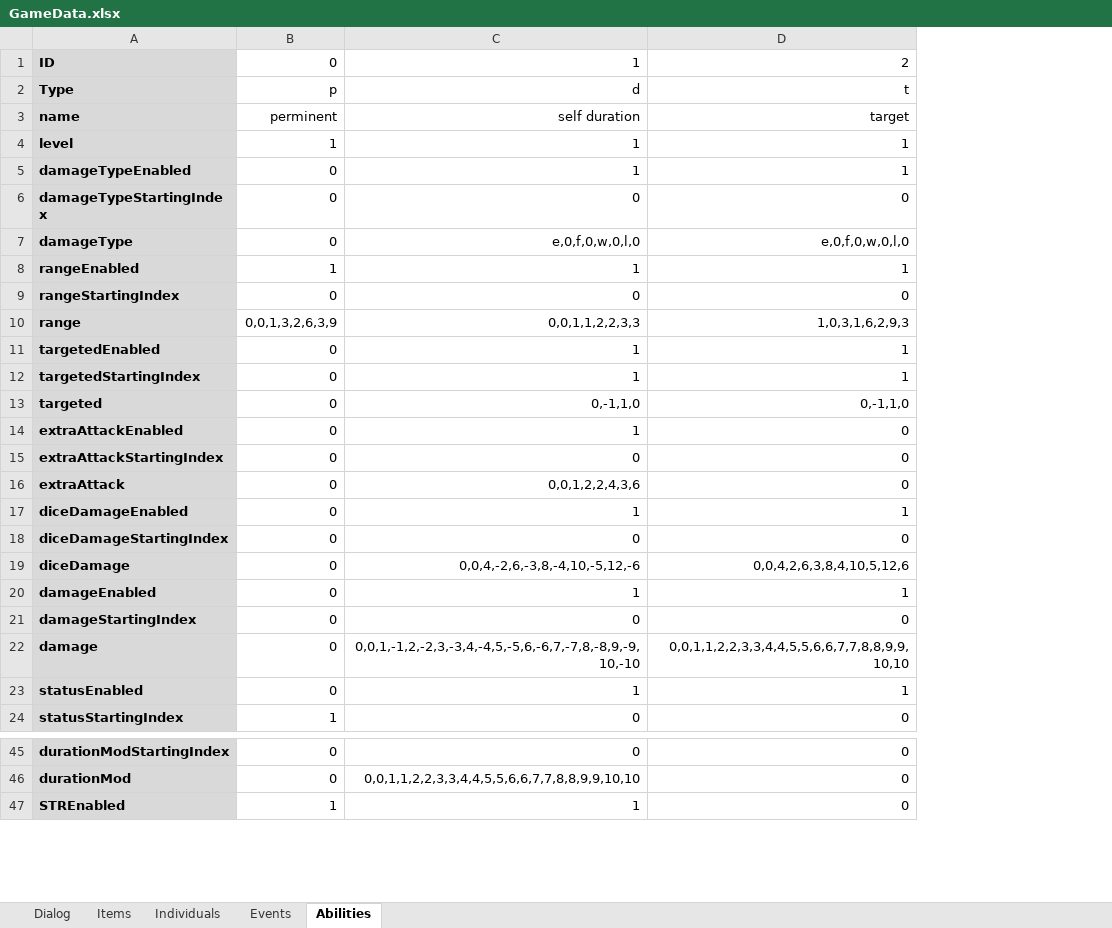
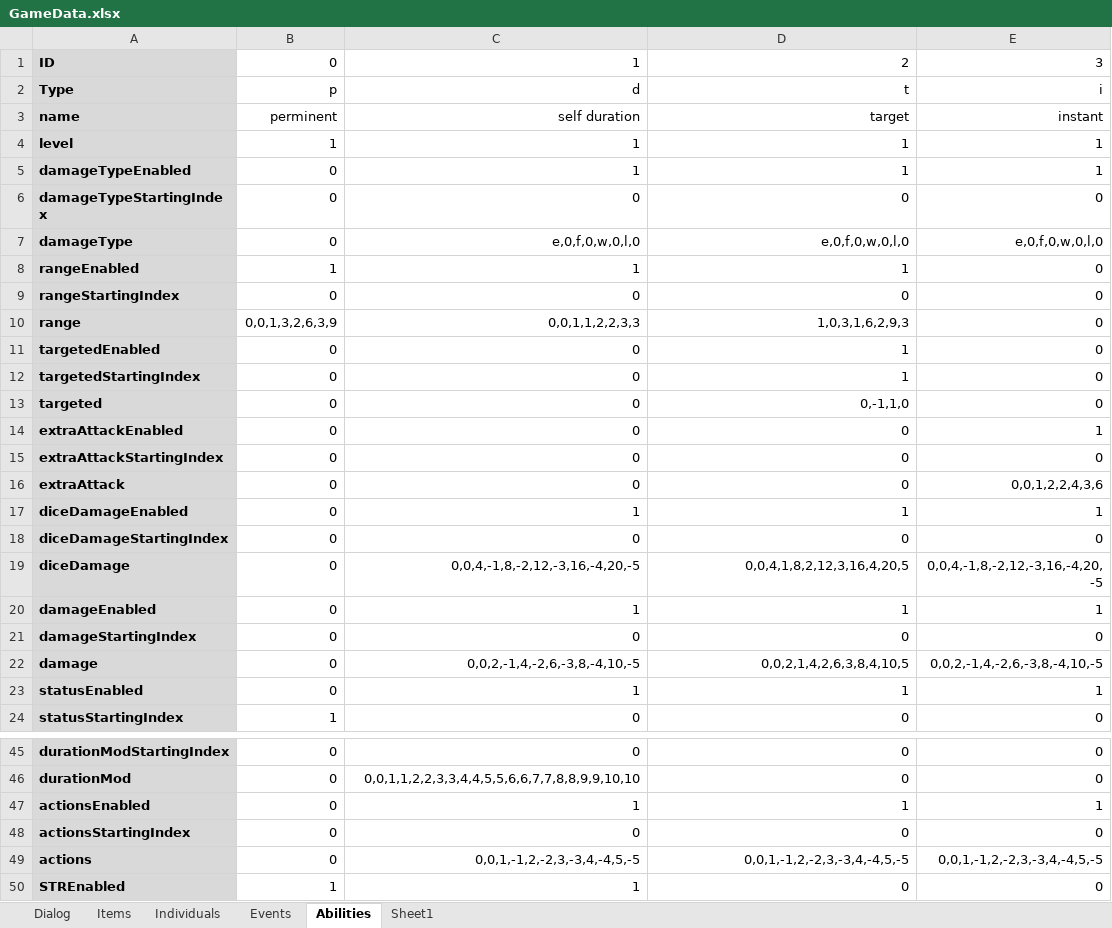
Before and after one commit to schil227/Natural_1, an Excel workbook: GameData.xlsx, sheet Abilities, drawn as a sheet; only a part is shown, gaps mark what is left out; values as stored, in another font and other column widths than the file's, no borders; the diff covers the shown part only; the diff names each change by its address in the sheet, - before the commit and + after, or states it on an @@ line.

```diff
--- a/GameData.xlsx (sheet Abilities)
+++ b/GameData.xlsx (sheet Abilities)
+sheet tab: Sheet1
+column E, rows 1-24: 3 | i | instant | 1 | 1 | 0 | e,0,f,0,w,0,l,0 | 0 | 0 | 0 | 0 | 0 | 0 | 1 | 0 | 0,0,1,2,2,4,3,6 | 1 | 0 | 0,0,4,-1,8,-2,12,-3,16,-4,20,-5 | 1 | 0 | 0,0,2,-1,4,-2,6,-3,8,-4,10,-5 | 1 | 0; rows 45-46: 0 | 0; row 50: 0
-C11:C12: 1
+C11:C12: 0
-C13: 0,-1,1,0
+C13: 0
-C14: 1
+C14: 0
-C16: 0,0,1,2,2,4,3,6
+C16: 0
-C19: 0,0,4,-2,6,-3,8,-4,10,-5,12,-6
+C19: 0,0,4,-1,8,-2,12,-3,16,-4,20,-5
-D19: 0,0,4,2,6,3,8,4,10,5,12,6
+D19: 0,0,4,1,8,2,12,3,16,4,20,5
-C22: 0,0,1,-1,2,-2,3,-3,4,-4,5,-5,6,-6,7,-7,8,-8,9,-9,10,-10
+C22: 0,0,2,-1,4,-2,6,-3,8,-4,10,-5
-D22: 0,0,1,1,2,2,3,3,4,4,5,5,6,6,7,7,8,8,9,9,10,10
+D22: 0,0,2,1,4,2,6,3,8,4,10,5
+row 47: actionsEnabled | 0 | 1 | 1 | 1
+row 48: actionsStartingIndex | 0 | 0 | 0 | 0
+row 49: actions | 0 | 0,0,1,-1,2,-2,3,-3,4,-4,5,-5 | 0,0,1,-1,2,-2,3,-3,4,-4,5,-5 | 0,0,1,-1,2,-2,3,-3,4,-4,5,-5
```
Also changed, not shown: 47 removed rows elsewhere in this sheet, 3 other files.
